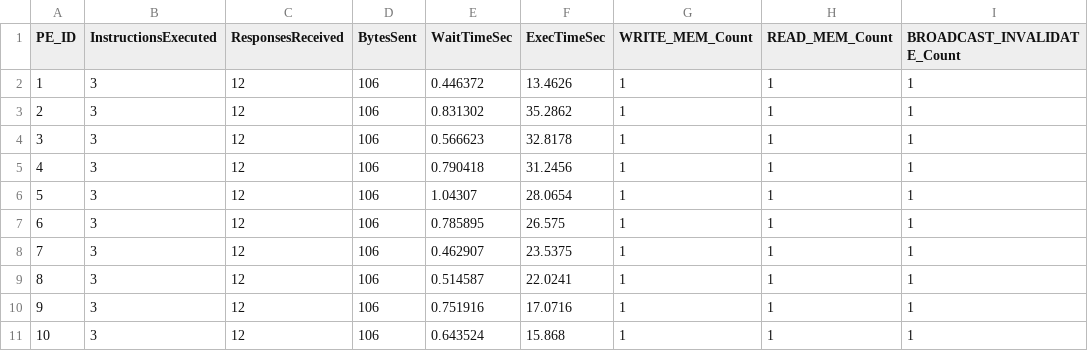
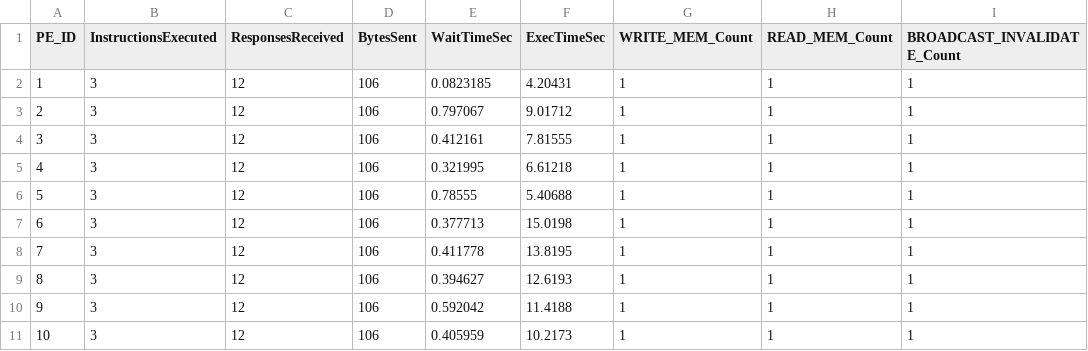
Before and after one commit to MAU143429/MP-Interconnect-Bus-Simulator-CE-4302, a CSV file: pe_stats.csv, drawn as a sheet; only a part is shown; the diff names each change by its address in the sheet, - before the commit and + after, or states it on an @@ line.

```diff
--- a/pe_stats.csv
+++ b/pe_stats.csv
-E2 (WaitTimeSec): 0.446372
+E2 (WaitTimeSec): 0.0823185
-F2 (ExecTimeSec): 13.4626
+F2 (ExecTimeSec): 4.20431
-E3 (WaitTimeSec): 0.831302
+E3 (WaitTimeSec): 0.797067
-F3 (ExecTimeSec): 35.2862
+F3 (ExecTimeSec): 9.01712
-E4 (WaitTimeSec): 0.566623
+E4 (WaitTimeSec): 0.412161
-F4 (ExecTimeSec): 32.8178
+F4 (ExecTimeSec): 7.81555
-E5 (WaitTimeSec): 0.790418
+E5 (WaitTimeSec): 0.321995
-F5 (ExecTimeSec): 31.2456
+F5 (ExecTimeSec): 6.61218
-E6 (WaitTimeSec): 1.04307
+E6 (WaitTimeSec): 0.78555
-F6 (ExecTimeSec): 28.0654
+F6 (ExecTimeSec): 5.40688
-E7 (WaitTimeSec): 0.785895
+E7 (WaitTimeSec): 0.377713
-F7 (ExecTimeSec): 26.575
+F7 (ExecTimeSec): 15.0198
-E8 (WaitTimeSec): 0.462907
+E8 (WaitTimeSec): 0.411778
-F8 (ExecTimeSec): 23.5375
+F8 (ExecTimeSec): 13.8195
-E9 (WaitTimeSec): 0.514587
+E9 (WaitTimeSec): 0.394627
-F9 (ExecTimeSec): 22.0241
+F9 (ExecTimeSec): 12.6193
-E10 (WaitTimeSec): 0.751916
+E10 (WaitTimeSec): 0.592042
-F10 (ExecTimeSec): 17.0716
+F10 (ExecTimeSec): 11.4188
-E11 (WaitTimeSec): 0.643524
+E11 (WaitTimeSec): 0.405959
-F11 (ExecTimeSec): 15.868
+F11 (ExecTimeSec): 10.2173
```
Also changed, not shown: interconnect_report.csv, pe_report.csv, 5 other files.
